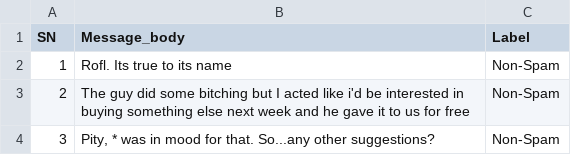
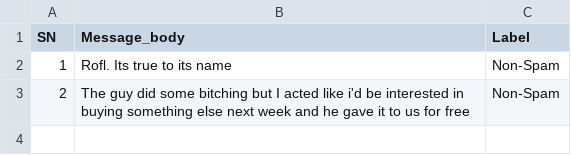
Before and after one commit to joaocassella/MVP_ML, a CSV file: SMS_train.csv, drawn as a sheet.

Commit message:
Update SMS_train.csv

```diff
--- a/SMS_train.csv
+++ b/SMS_train.csv
@@ -3,2 +3 @@ SN,Message_body,Label
 2,The guy did some bitching but I acted like i'd be interested in buying something else next week and he gave it to us for free,Non-Spam
-3,"Pity, * was in mood for that. So...any other suggestions?",Non-Spam
```
